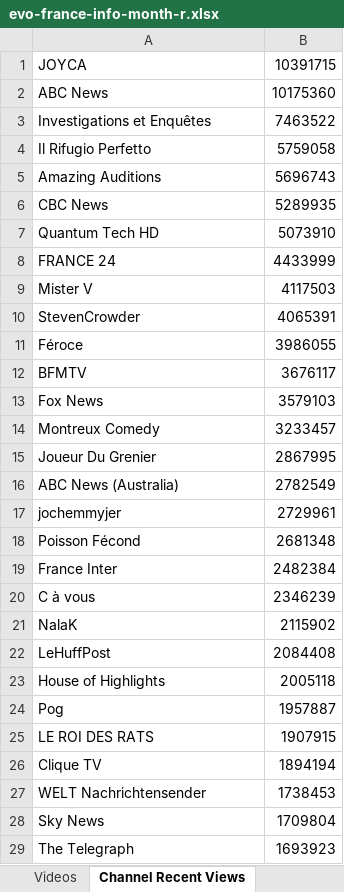
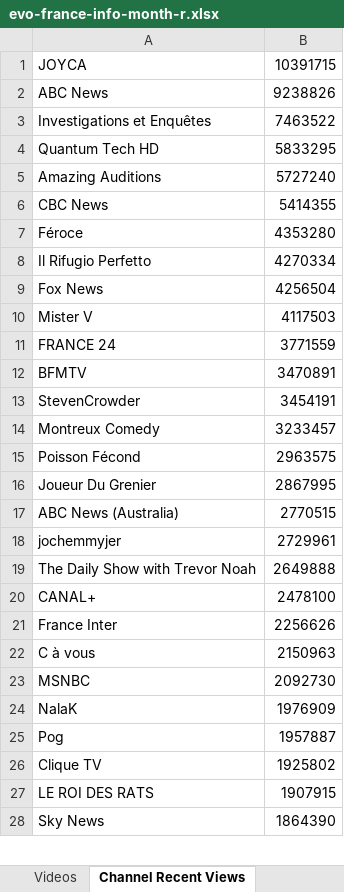
Before and after one commit to pnbt/youtube-transparency, an Excel workbook: app/assets/data/info/evo-france-info-month-r.xlsx, sheet Channel Recent Views, drawn as a sheet; only a part is shown; values as stored, in another font and other column widths than the file's, no borders; removed rows and columns are numbered as before the commit, all else as after; the diff covers the shown part only; the diff names each change by its address in the sheet, - before the commit and + after, or states it on an @@ line.

```diff
--- a/app/assets/data/info/evo-france-info-month-r.xlsx (sheet Channel Recent Views)
+++ b/app/assets/data/info/evo-france-info-month-r.xlsx (sheet Channel Recent Views)
-B2: 10175360
+B2: 9238826
-row 4: Il Rifugio Perfetto | 5759058
+row 4: Quantum Tech HD | 5833295
-B5: 5696743
+B5: 5727240
-B6: 5289935
+B6: 5414355
-row 7: Quantum Tech HD | 5073910
-row 8: FRANCE 24 | 4433999
+row 7: Féroce | 4353280
+row 8: Il Rifugio Perfetto | 4270334
+row 9: Fox News | 4256504
-row 10: StevenCrowder | 4065391
-row 11: Féroce | 3986055
+row 11: FRANCE 24 | 3771559
-B12: 3676117
+B12: 3470891
-row 13: Fox News | 3579103
+row 13: StevenCrowder | 3454191
+row 15: Poisson Fécond | 2963575
-B17: 2782549
+B17: 2770515
-row 18: Poisson Fécond | 2681348
+row 19: The Daily Show with Trevor Noah | 2649888
+row 20: CANAL+ | 2478100
-B21: 2482384
+B21: 2256626
-B22: 2346239
+B22: 2150963
+row 23: MSNBC | 2092730
-B24: 2115902
+B24: 1976909
-row 22: LeHuffPost | 2084408
-row 23: House of Highlights | 2005118
+row 26: Clique TV | 1925802
-row 26: Clique TV | 1894194
-row 27: WELT Nachrichtensender | 1738453
-B28: 1709804
+B28: 1864390
-row 29: The Telegraph | 1693923
```
Also changed, not shown: 335 added rows, 342 removed rows, 118 moved rows and 92 edited cells elsewhere in this sheet, sheet Videos, app/assets/data/info/evo-france-info-3days-r.xlsx, app/assets/data/info/evo-france-info-3days-v.xlsx, 10 other files.
